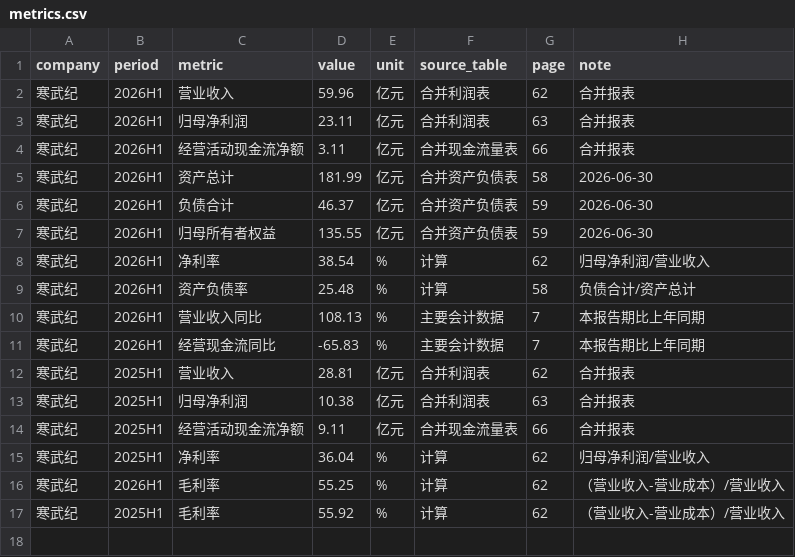
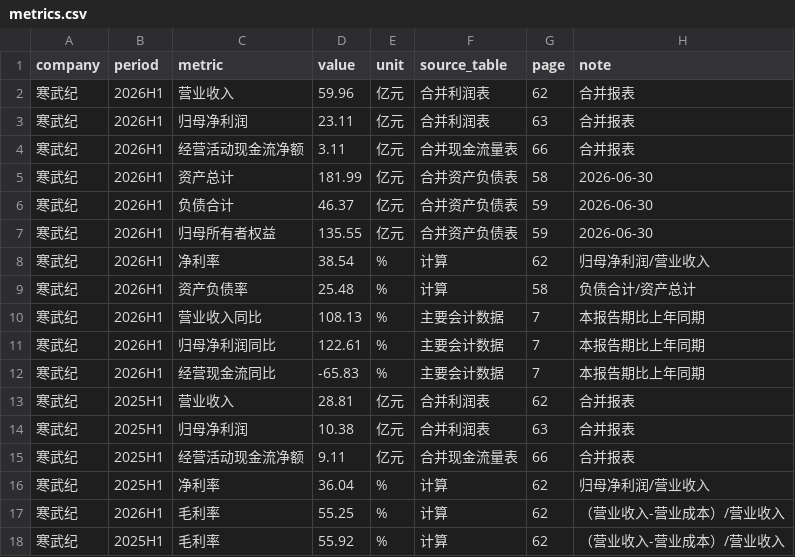
Before and after one commit to Duandand/finreport_agent_zh, a CSV file: data/metrics.csv, drawn as a sheet.

Commit message:
feat: 指标别名归一化 + 周期归一化修复，评测正确率达 96.3%
工具层(tools.py):
- 合并 query_metric/search_table 重复的 ALIAS 为全局 METRIC_ALIAS +
  _canonical_metric()，新增同比类指标别名与 _YOY_CANONICAL 二次归一
- _normalize_period 修复「全年/年报/年度」被误归为 H2 的问题，单列 FY
- 短词保护 _ALIAS_SUBSTRING_SKIP，避免「收入」误伤「营业收入」

Prompt(prompt.py):
- 新增规则：「同比/增速」优先查已收录同比指标，禁止再用两期原值 compute；
  「差多少/少多少」才走 compute(diff)
- 删除不存在的 ask_human 工具描述

数据(data/metrics.csv): 补录 2026H1 归母净利润同比 122.61%

评测(eval.py):
- check_number_in_answer 改为浮点容差判定(ABS 0.05 / REL 0.2%)，
  并兼容「同比下降」不带负号的情况
- 扩充拒答关键词，新增 -o/--csv 参数支持多版本结果输出

其他:
- agent.py 显式导入工具，替代 import *
- docs/architecture.md 修正 LLM 接口与 search_fail_streak 描述
- examples/ 归档 p0/p1 评测结果，README 增加评测结果章节

27 题评测集：fact 14/14、compute 1/1、reasoning 3/3、mixed 1/1、
reject 5/5、compare 2/3，总正确率 26/27 = 96.3%，平均步数 3.4。

```diff
--- a/data/metrics.csv
+++ b/data/metrics.csv
@@ -10,2 +10,3 @@ company,period,metric,value,unit,source_table,page,note
 寒武纪,2026H1,营业收入同比,108.13,%,主要会计数据,7,本报告期比上年同期
+寒武纪,2026H1,归母净利润同比,122.61,%,主要会计数据,7,本报告期比上年同期
 寒武纪,2026H1,经营现金流同比,-65.83,%,主要会计数据,7,本报告期比上年同期
```
Also changed, not shown: 8 other files.
